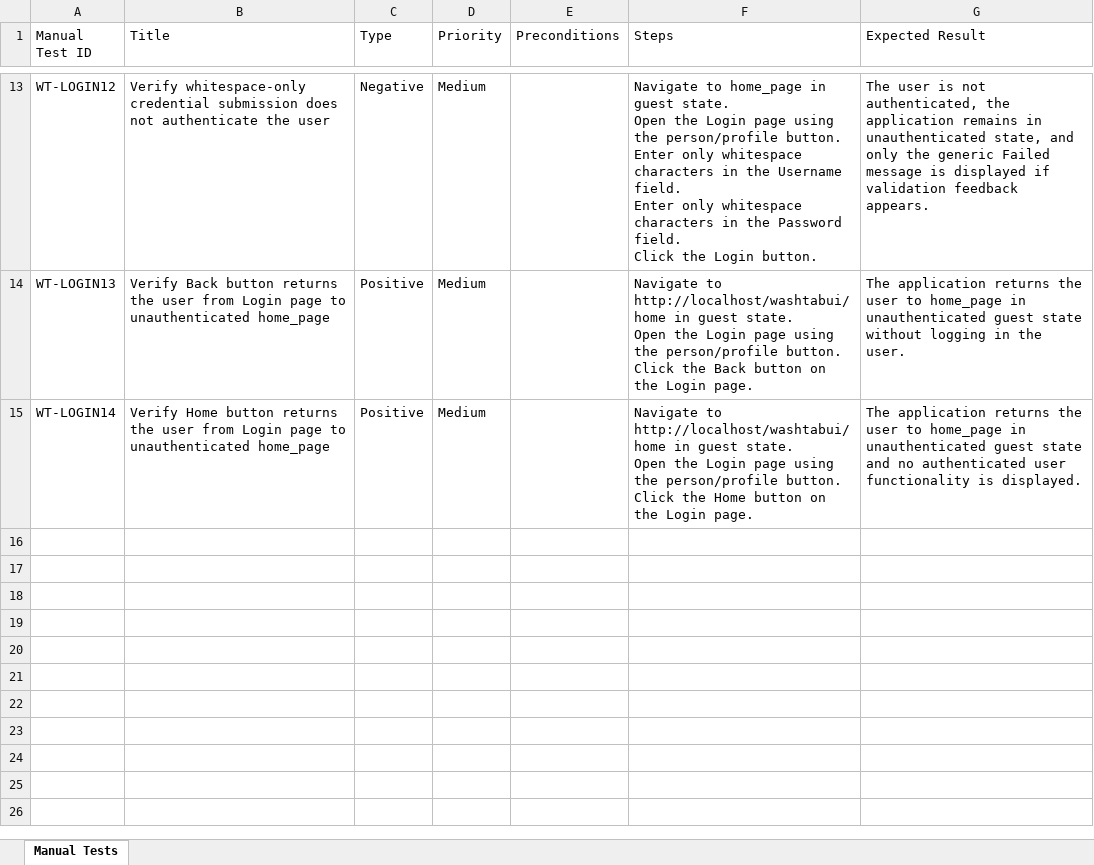
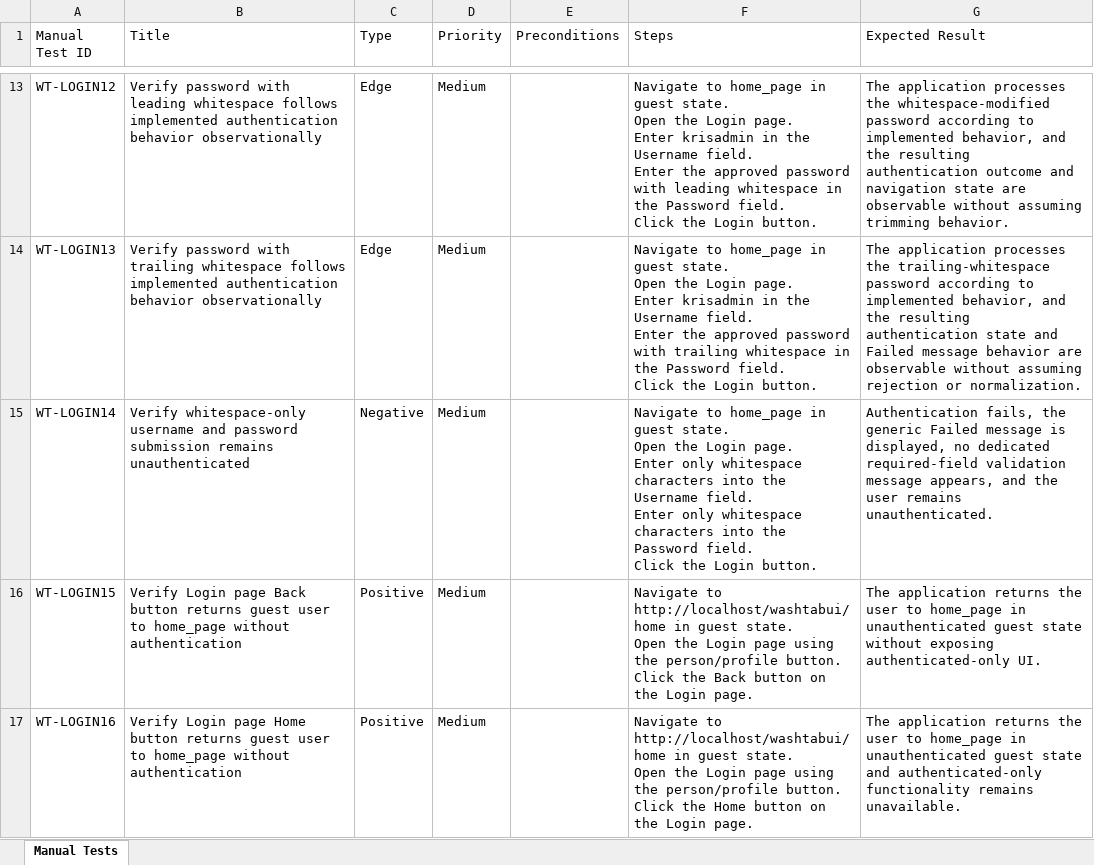
Before and after one commit to nitinkanojia02/AI_Automation, an Excel workbook: manual_tests/login/login_approved_manual_tests.xlsx, sheet Manual Tests, drawn as a sheet; only a part is shown, gaps mark what is left out; values as stored, in another font and other column widths than the file's, no borders; ↵ is a line break in a cell; the diff covers the shown part only; the diff names each change by its address in the sheet, - before the commit and + after, or states it on an @@ line.

```diff
--- a/manual_tests/login/login_approved_manual_tests.xlsx (sheet Manual Tests)
+++ b/manual_tests/login/login_approved_manual_tests.xlsx (sheet Manual Tests)
-B13 (Title): Verify whitespace-only credential submission does not authenticate the user
+B13 (Title): Verify password with leading whitespace follows implemented authentication behavior observationally
-C13 (Type): Negative
+C13 (Type): Edge
-F13 (Steps): …the Login page using the person/profile button. ↵ Enter only whitespace characters in the Username field. ↵ Enter only whitespace characters in the…
+F13 (Steps): …the Login page. ↵ Enter krisadmin in the Username field. ↵ Enter the approved password with leading whitespace in the…
-G13 (Expected Result): The user is not authenticated, the application remains in unauthenticated state, and only the generic Failed message is displayed if validation feedback appears.
+G13 (Expected Result): The application processes the whitespace-modified password according to implemented behavior, and the resulting authentication outcome and navigation state are observable without assuming trimming behavior.
-B14 (Title): Verify Back button returns the user from Login page to unauthenticated home_page
+B14 (Title): Verify password with trailing whitespace follows implemented authentication behavior observationally
-C14 (Type): Positive
+C14 (Type): Edge
-F14 (Steps): Navigate to http://localhost/washtabui/home in guest state. ↵ Open the Login page using the person/profile button. ↵ Click the Back button on the Login page.
+F14 (Steps): Navigate to home_page in guest state. ↵ Open the Login page. ↵ Enter krisadmin in the Username field. ↵ Enter the approved password with trailing whitespace in the Password field. ↵ Click the Login button.
-G14 (Expected Result): The application returns the user to home_page in unauthenticated guest state without logging in the user.
+G14 (Expected Result): The application processes the trailing-whitespace password according to implemented behavior, and the resulting authentication state and Failed message behavior are observable without assuming rejection or normalization.
-B15 (Title): Verify Home button returns the user from Login page to unauthenticated home_page
+B15 (Title): Verify whitespace-only username and password submission remains unauthenticated
-C15 (Type): Positive
+C15 (Type): Negative
-F15 (Steps): Navigate to http://localhost/washtabui/home in guest state. ↵ Open the Login page using the person/profile button. ↵ Click the Home button on the Login page.
+F15 (Steps): Navigate to home_page in guest state. ↵ Open the Login page. ↵ Enter only whitespace characters into the Username field. ↵ Enter only whitespace characters into the Password field. ↵ Click the Login button.
-G15 (Expected Result): The application returns the user to home_page in unauthenticated guest state and no authenticated user functionality is displayed.
+G15 (Expected Result): Authentication fails, the generic Failed message is displayed, no dedicated required-field validation message appears, and the user remains unauthenticated.
+row 16: WT-LOGIN15 | Verify Login page Back button returns guest user to home_page without authentication | Positive | Medium |  | Navigate to http://localhost/washtabui/home in guest state. ↵ Open the Login page using the person/profile button. ↵ Click the Back button on the Login page. | The application returns the user to home_page in unauthenticated guest state without exposing authenticated-only UI.
+row 17: WT-LOGIN16 | Verify Login page Home button returns guest user to home_page without authentication | Positive | Medium |  | Navigate to http://localhost/washtabui/home in guest state. ↵ Open the Login page using the person/profile button. ↵ Click the Home button on the Login page. | The application returns the user to home_page in unauthenticated guest state and authenticated-only functionality remains unavailable.
```
Also changed, not shown: 30 edited cells elsewhere in this sheet, 9 other files.
